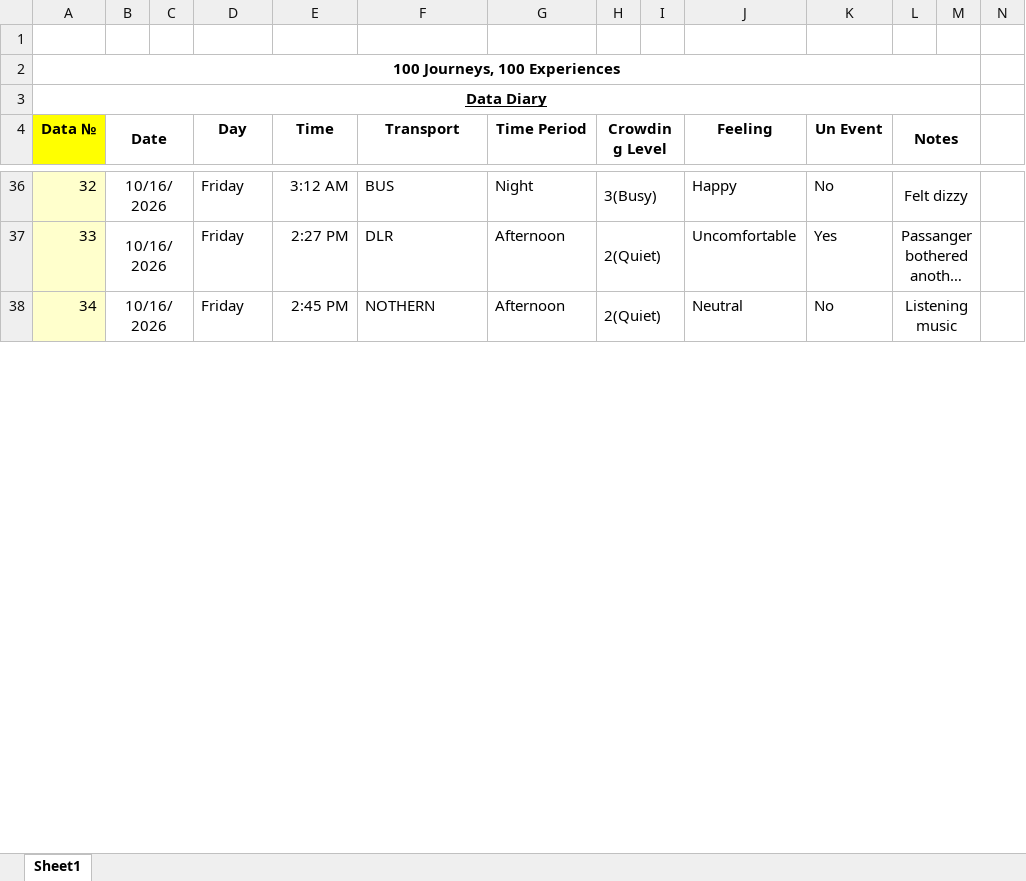
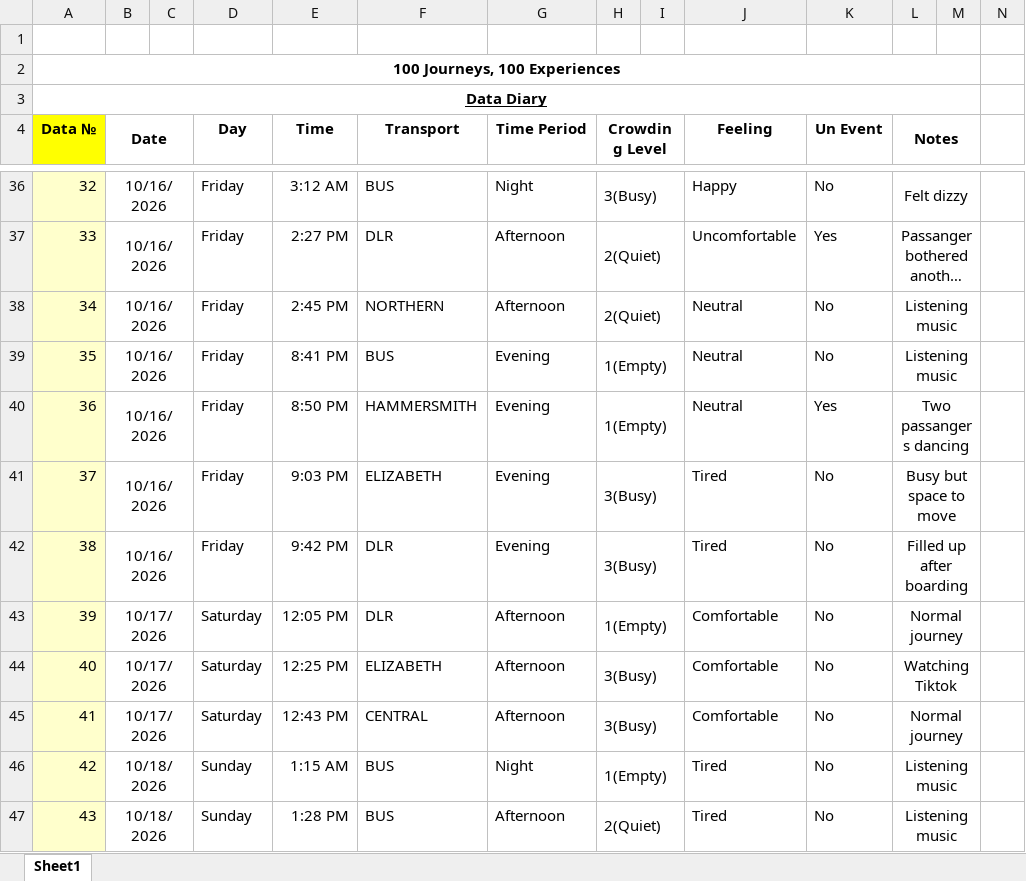
Before and after one commit to iriscasquete/DearData-100-Project, an Excel workbook: Dear Data Project.xlsx, sheet Sheet1, drawn as a sheet; only a part is shown, gaps mark what is left out; long unchanged cells end in …; values as stored, in another font and other column widths than the file's, no borders; rows hold the shown columns only; the diff covers the shown part only; the diff names each change by its address in the sheet, - before the commit and + after, or states it on an @@ line.

Commit message:
Update 48 observatrions

```diff
--- a/Dear Data Project.xlsx (sheet Sheet1)
+++ b/Dear Data Project.xlsx (sheet Sheet1)
-F38 (Transport): NOTHERN
+F38 (Transport): NORTHERN
+row 39: 35 | 10/16/2026 |  | Friday | 8:41 PM | BUS | Evening | 1(Empty) |  | Neutral | No | Listening music
+row 40: 36 | 10/16/2026 |  | Friday | 8:50 PM | HAMMERSMITH | Evening | 1(Empty) |  | Neutral | Yes | Two passangers dancing
+row 41: 37 | 10/16/2026 |  | Friday | 9:03 PM | ELIZABETH | Evening | 3(Busy) |  | Tired | No | Busy but space to move
+row 42: 38 | 10/16/2026 |  | Friday | 9:42 PM | DLR | Evening | 3(Busy) |  | Tired | No | Filled up after boarding
+row 43: 39 | 10/17/2026 |  | Saturday | 12:05 PM | DLR | Afternoon | 1(Empty) |  | Comfortable | No | Normal journey
+row 44: 40 | 10/17/2026 |  | Saturday | 12:25 PM | ELIZABETH | Afternoon | 3(Busy) |  | Comfortable | No | Watching Tiktok
+row 45: 41 | 10/17/2026 |  | Saturday | 12:43 PM | CENTRAL | Afternoon | 3(Busy) |  | Comfortable | No | Normal journey
+row 46: 42 | 10/18/2026 |  | Sunday | 1:15 AM | BUS | Night | 1(Empty) |  | Tired | No | Listening music
+row 47: 43 | 10/18/2026 |  | Sunday | 1:28 PM | BUS | Afternoon | 2(Quiet) |  | Tired | No | Listening music
```
Also changed, not shown: 5 added rows, 3 removed rows, 12 edited cells, cell formats and row numbers in column A elsewhere in this sheet.
